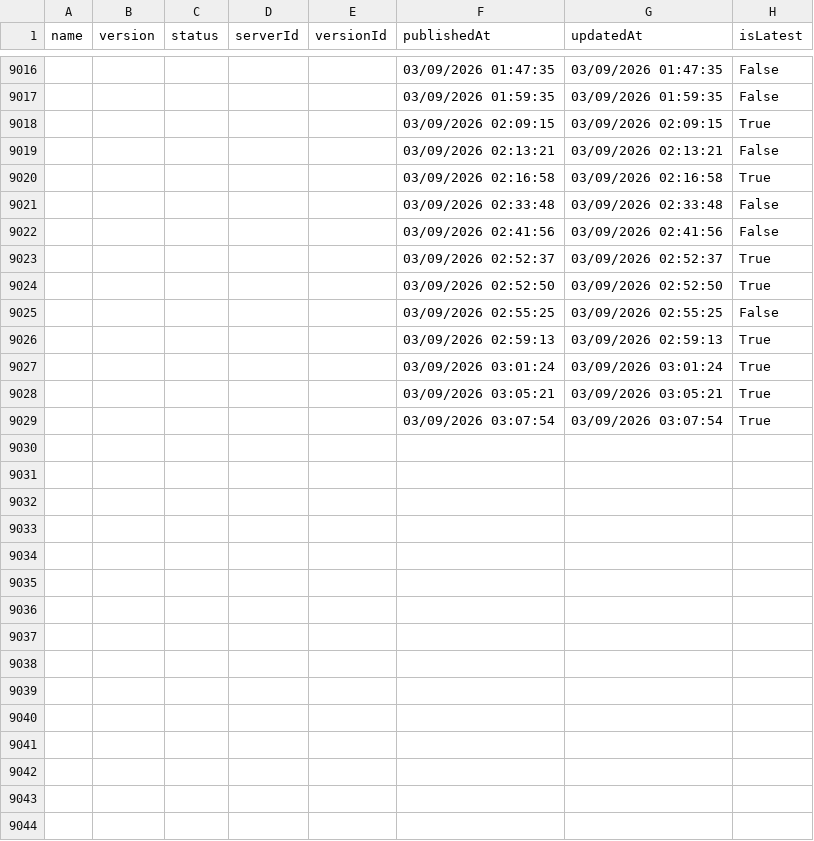
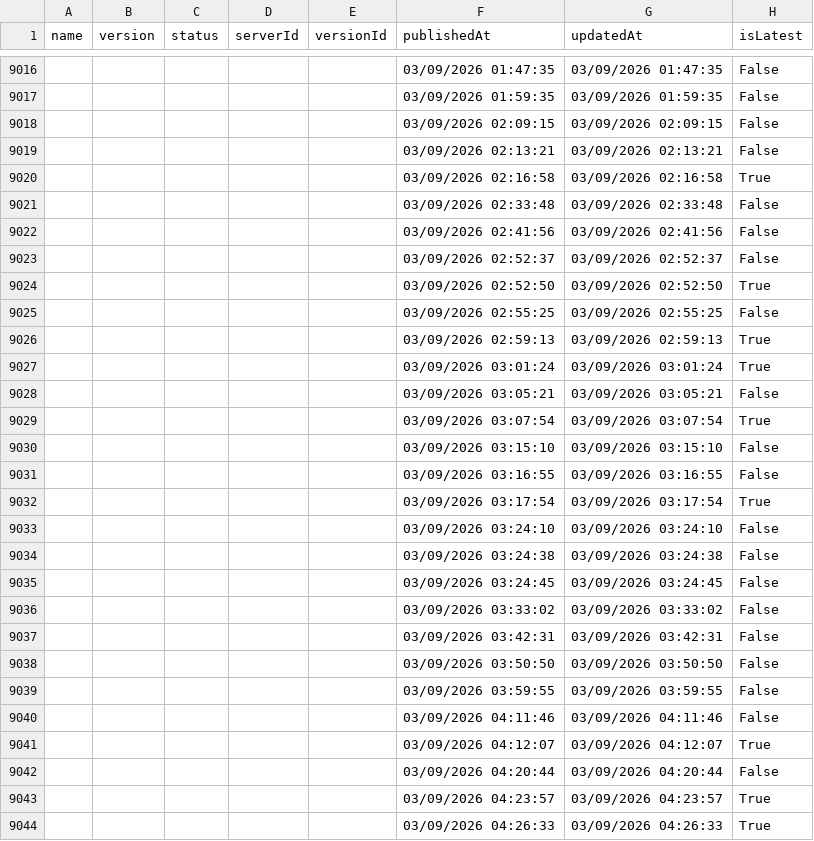
Before and after one commit to joelverhagen/mcp-insights, a CSV file: servers.csv, drawn as a sheet; only a part is shown, gaps mark what is left out; the diff covers the shown part only.

```diff
--- a/servers.csv
+++ b/servers.csv
@@ -9017,3 +9017,3 @@
 ,,,,,"03/09/2026 01:59:35","03/09/2026 01:59:35","False"
-,,,,,"03/09/2026 02:09:15","03/09/2026 02:09:15","True"
+,,,,,"03/09/2026 02:09:15","03/09/2026 02:09:15","False"
 ,,,,,"03/09/2026 02:13:21","03/09/2026 02:13:21","False"
@@ -9022,3 +9022,3 @@
 ,,,,,"03/09/2026 02:41:56","03/09/2026 02:41:56","False"
-,,,,,"03/09/2026 02:52:37","03/09/2026 02:52:37","True"
+,,,,,"03/09/2026 02:52:37","03/09/2026 02:52:37","False"
 ,,,,,"03/09/2026 02:52:50","03/09/2026 02:52:50","True"
@@ -9027,3 +9027,18 @@
 ,,,,,"03/09/2026 03:01:24","03/09/2026 03:01:24","True"
-,,,,,"03/09/2026 03:05:21","03/09/2026 03:05:21","True"
+,,,,,"03/09/2026 03:05:21","03/09/2026 03:05:21","False"
 ,,,,,"03/09/2026 03:07:54","03/09/2026 03:07:54","True"
+,,,,,"03/09/2026 03:15:10","03/09/2026 03:15:10","False"
+,,,,,"03/09/2026 03:16:55","03/09/2026 03:16:55","False"
+,,,,,"03/09/2026 03:17:54","03/09/2026 03:17:54","True"
+,,,,,"03/09/2026 03:24:10","03/09/2026 03:24:10","False"
+,,,,,"03/09/2026 03:24:38","03/09/2026 03:24:38","False"
+,,,,,"03/09/2026 03:24:45","03/09/2026 03:24:45","False"
+,,,,,"03/09/2026 03:33:02","03/09/2026 03:33:02","False"
+,,,,,"03/09/2026 03:42:31","03/09/2026 03:42:31","False"
+,,,,,"03/09/2026 03:50:50","03/09/2026 03:50:50","False"
+,,,,,"03/09/2026 03:59:55","03/09/2026 03:59:55","False"
+,,,,,"03/09/2026 04:11:46","03/09/2026 04:11:46","False"
+,,,,,"03/09/2026 04:12:07","03/09/2026 04:12:07","True"
+,,,,,"03/09/2026 04:20:44","03/09/2026 04:20:44","False"
+,,,,,"03/09/2026 04:23:57","03/09/2026 04:23:57","True"
+,,,,,"03/09/2026 04:26:33","03/09/2026 04:26:33","True"
```
Also changed, not shown: 15 added rows and 5 edited cells elsewhere in this file, 3 other files.
